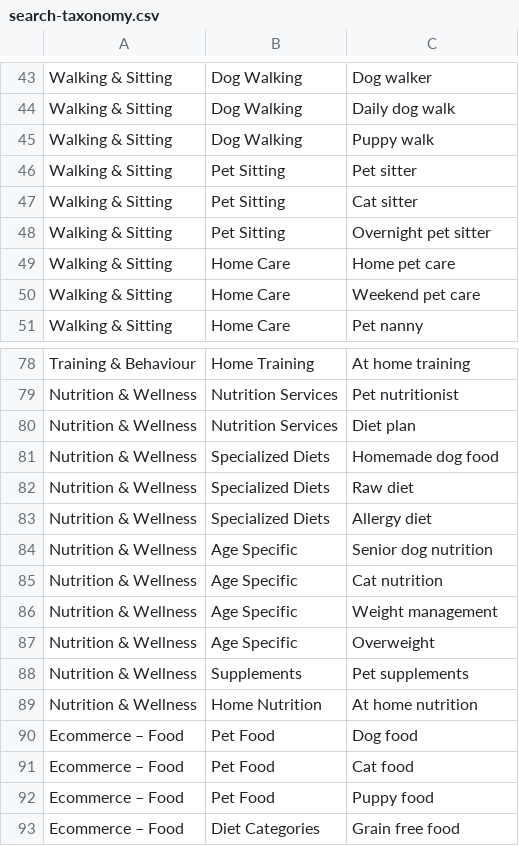
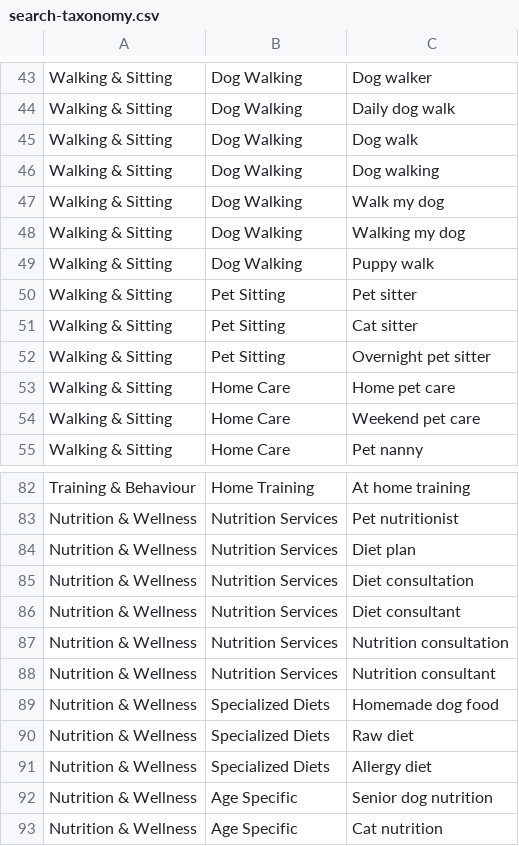
Before and after one commit to WhistleFetch-Technologies/warmpawzaws, a CSV file: db/seed/search-taxonomy.csv, drawn as a sheet; only a part is shown, gaps mark what is left out; the shorter side is filled out with more unchanged rows; the diff names each change by its address in the sheet, - before the commit and + after, or states it on an @@ line.

Commit message:
dog walker same booking flow for all the services search bar fix

```diff
--- a/db/seed/search-taxonomy.csv
+++ b/db/seed/search-taxonomy.csv
+row 45: Walking & Sitting | Dog Walking | Dog walk
+row 46: Walking & Sitting | Dog Walking | Dog walking
+row 47: Walking & Sitting | Dog Walking | Walk my dog
+row 48: Walking & Sitting | Dog Walking | Walking my dog
+row 85: Nutrition & Wellness | Nutrition Services | Diet consultation
+row 86: Nutrition & Wellness | Nutrition Services | Diet consultant
+row 87: Nutrition & Wellness | Nutrition Services | Nutrition consultation
+row 88: Nutrition & Wellness | Nutrition Services | Nutrition consultant
```
Also changed, not shown: 39 other files.
